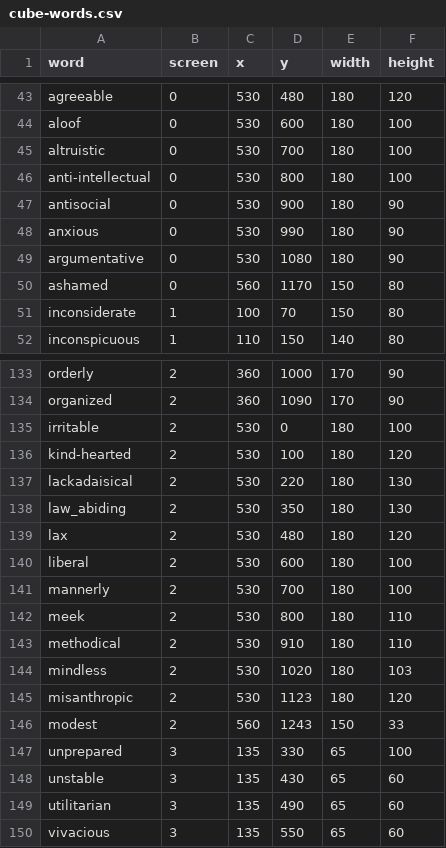
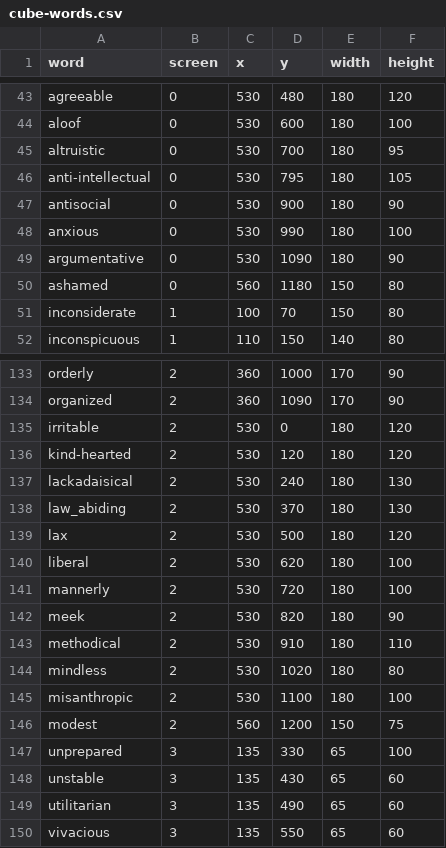
Before and after one commit to maxharp3r/psyche-filter, a CSV file: web-server/data/cube-words.csv, drawn as a sheet; only a part is shown, gaps mark what is left out; the diff covers the shown part only.

```diff
--- a/web-server/data/cube-words.csv
+++ b/web-server/data/cube-words.csv
@@ -44,8 +44,8 @@ agreeable,0,530,480,180,120
 aloof,0,530,600,180,100
-altruistic,0,530,700,180,100
-anti-intellectual,0,530,800,180,100
+altruistic,0,530,700,180,95
+anti-intellectual,0,530,795,180,105
 antisocial,0,530,900,180,90
-anxious,0,530,990,180,90
-argumentative,0,530,1080,180,90
-ashamed,0,560,1170,150,80
+anxious,0,530,990,180,100
+argumentative,0,530,1090,180,90
+ashamed,0,560,1180,150,80
 inconsiderate,1,100,70,150,80
@@ -134,14 +134,14 @@ orderly,2,360,1000,170,90
 organized,2,360,1090,170,90
-irritable,2,530,0,180,100
-kind-hearted,2,530,100,180,120
-lackadaisical,2,530,220,180,130
-law_abiding,2,530,350,180,130
-lax,2,530,480,180,120
-liberal,2,530,600,180,100
-mannerly,2,530,700,180,100
-meek,2,530,800,180,110
+irritable,2,530,0,180,120
+kind-hearted,2,530,120,180,120
+lackadaisical,2,530,240,180,130
+law_abiding,2,530,370,180,130
+lax,2,530,500,180,120
+liberal,2,530,620,180,100
+mannerly,2,530,720,180,100
+meek,2,530,820,180,90
 methodical,2,530,910,180,110
-mindless,2,530,1020,180,103
-misanthropic,2,530,1123,180,120
-modest,2,560,1243,150,33
+mindless,2,530,1020,180,80
+misanthropic,2,530,1100,180,100
+modest,2,560,1200,150,75
 unprepared,3,135,330,65,100
```
Also changed, not shown: 9 edited cells elsewhere in this file, 1 other file.
